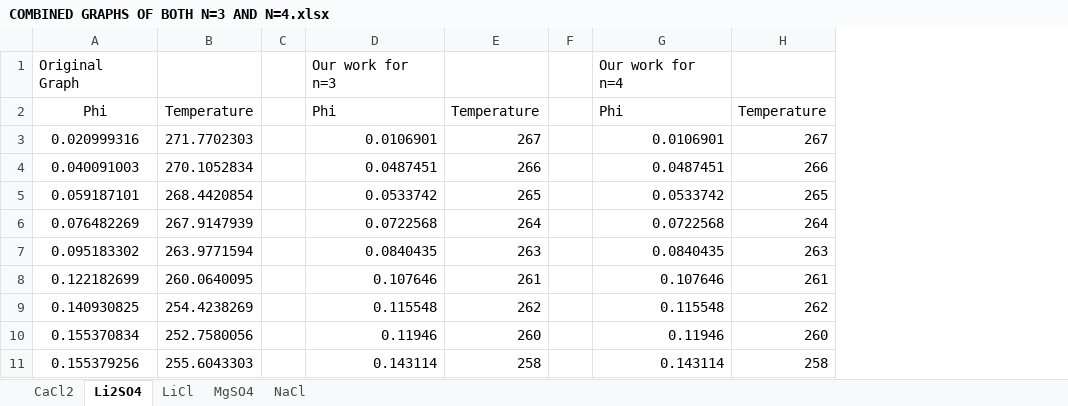
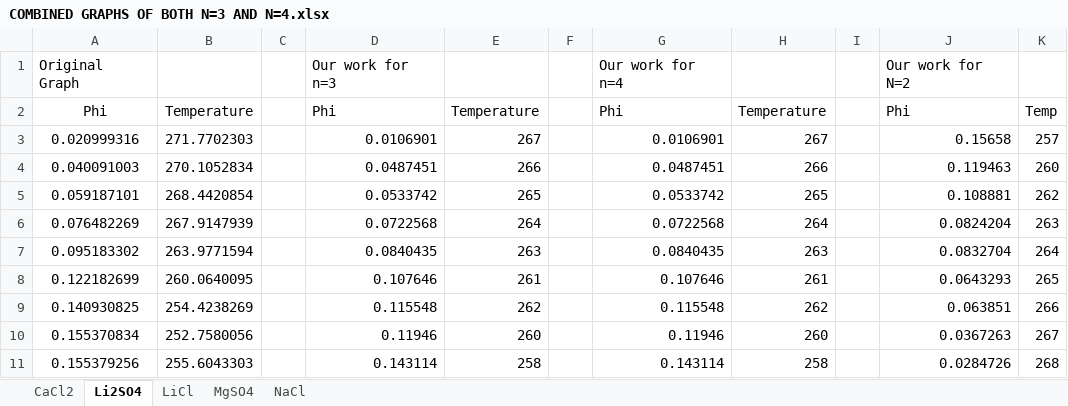
Before and after one commit to Dhanush-T/Final-Year-Project, an Excel workbook: CURRENT WORK/RESULT GRAPHS/OUR WORK GRAPHS/COMBINED GRAPHS OF BOTH N=3 AND N=4.xlsx, sheet Li2SO4, drawn as a sheet; only a part is shown; values as stored, in another font and other column widths than the file's, no borders; charts and pictures not drawn; the diff names each change by its address in the sheet, - before the commit and + after, or states it on an @@ line.

```diff
--- a/CURRENT WORK/RESULT GRAPHS/OUR WORK GRAPHS/COMBINED GRAPHS OF BOTH N=3 AND N=4.xlsx (sheet Li2SO4)
+++ b/CURRENT WORK/RESULT GRAPHS/OUR WORK GRAPHS/COMBINED GRAPHS OF BOTH N=3 AND N=4.xlsx (sheet Li2SO4)
+column I, empty
+column J, rows 1-11: Our work for N=2 | Phi | 0.15658 | 0.119463 | 0.108881 | 0.0824204 | 0.0832704 | 0.0643293 | 0.063851 | 0.0367263 | 0.0284726
+column K, rows 2-11: Temp | 257 | 260 | 262 | 263 | 264 | 265 | 266 | 267 | 268
```
Also changed, not shown: sheet NaCl, sheet LiCl, sheet CaCl2, sheet MgSO4, charts or pictures, CURRENT WORK/SALT WORK - CODES/N = 2/LiCl/Test Excelsheet for LiCl n=2.xlsx, 52 other files.
